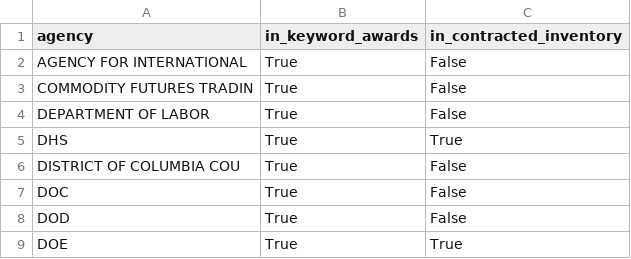
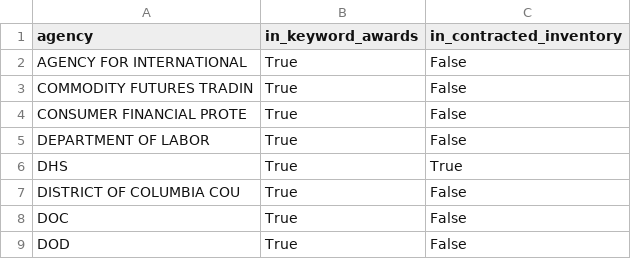
Before and after one commit to rmallorybpc/federal-ai-spend-audit, a CSV file: outputs/agency_comparison.csv, drawn as a sheet; only a part is shown; the shorter side is filled out with more unchanged rows; the diff names each change by its address in the sheet, - before the commit and + after, or states it on an @@ line.

Commit message:
Update agency comparison and coverage summary outputs
- Added "CONSUMER FINANCIAL PROTE" to agency comparison CSV.
- Updated coverage summary statistics:
  - Increased keyword-classified contract awards from 1600 to 1979.
  - Adjusted sensitivity band and broad-only additions.
  - Updated agency counts and overlap metrics.
  - Revised top recipients and vendors lists for accuracy.

```diff
--- a/outputs/agency_comparison.csv
+++ b/outputs/agency_comparison.csv
+row 4: CONSUMER FINANCIAL PROTE | True | False
```
Also changed, not shown: 3 other files.
